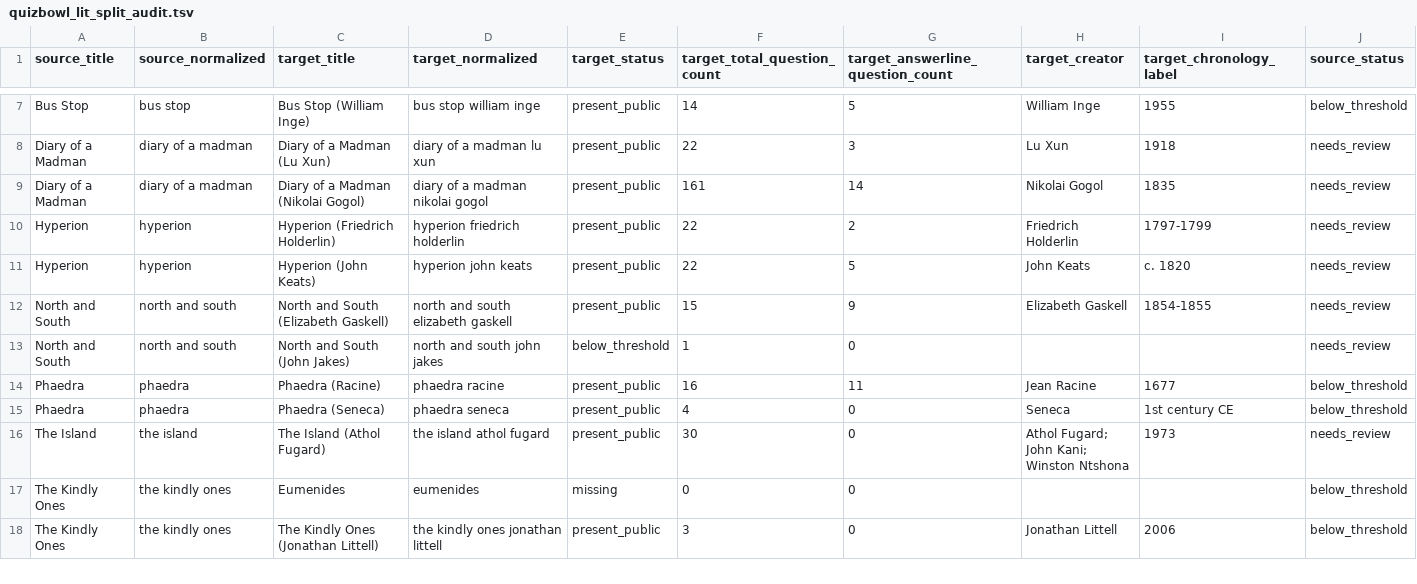
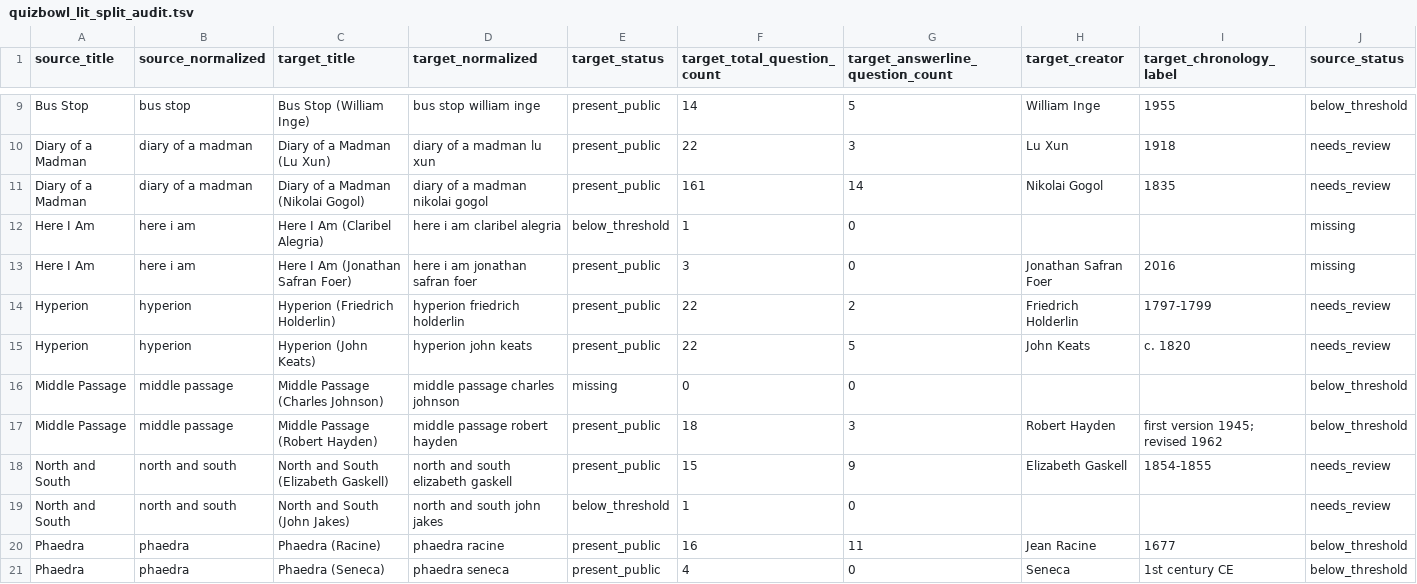
Before and after one commit to benjaminkramer50/benjaminkramer50.github.io, a TSV file: _planning/quizbowl_lit_canon/quizbowl_lit_split_audit.tsv, drawn as a sheet; only a part is shown, gaps mark what is left out; the shorter side is filled out with more unchanged rows; rows hold the shown columns only; the diff covers the shown part only; the diff names each change by its address in the sheet, - before the commit and + after, or states it on an @@ line.

Commit message:
Audit quizbowl canon plan and fix routing

```diff
--- a/_planning/quizbowl_lit_canon/quizbowl_lit_split_audit.tsv
+++ b/_planning/quizbowl_lit_canon/quizbowl_lit_split_audit.tsv
+row 12: Here I Am | here i am | Here I Am (Claribel Alegria) | here i am claribel alegria | below_threshold | 1 | 0 |  |  | missing
+row 13: Here I Am | here i am | Here I Am (Jonathan Safran Foer) | here i am jonathan safran foer | present_public | 3 | 0 | Jonathan Safran Foer | 2016 | missing
+row 16: Middle Passage | middle passage | Middle Passage (Charles Johnson) | middle passage charles johnson | missing | 0 | 0 |  |  | below_threshold
+row 17: Middle Passage | middle passage | Middle Passage (Robert Hayden) | middle passage robert hayden | present_public | 18 | 3 | Robert Hayden | first version 1945; revised 1962 | below_threshold
```
Also changed, not shown: 4 added rows elsewhere in this file, _planning/quizbowl_lit_canon/quizbowl_lit_false_positive_review.tsv, 10 other files.
